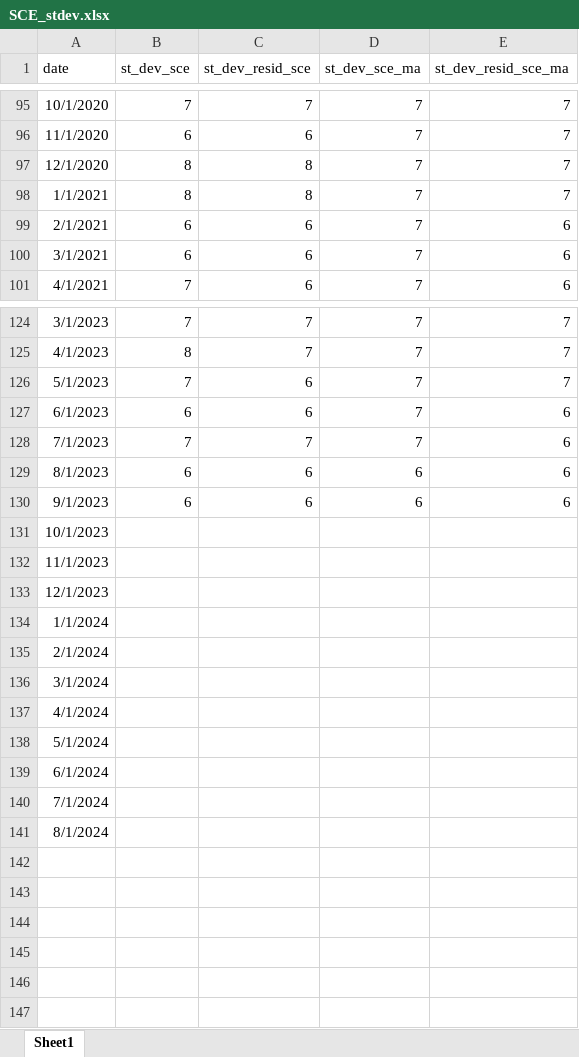
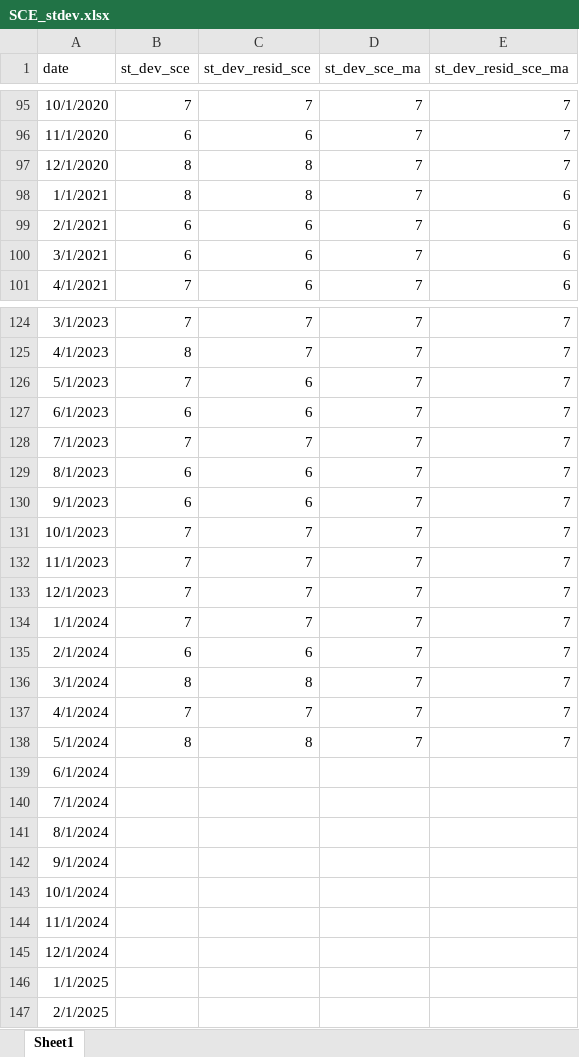
Before and after one commit to R2RsquaredLSE/web-disagreement, an Excel workbook: SCE_stdev.xlsx, sheet Sheet1, drawn as a sheet; only a part is shown, gaps mark what is left out; values as stored, in another font and other column widths than the file's, no borders; the diff names each change by its address in the sheet, - before the commit and + after, or states it on an @@ line.

```diff
--- a/SCE_stdev.xlsx (sheet Sheet1)
+++ b/SCE_stdev.xlsx (sheet Sheet1)
-E98 (st_dev_resid_sce_ma): 7
+E98 (st_dev_resid_sce_ma): 6
-E127:E130 (st_dev_resid_sce_ma): 6
+E127:E130 (st_dev_resid_sce_ma): 7
-D129:D130 (st_dev_sce_ma): 6
+D129:D130 (st_dev_sce_ma): 7
-B131:B134 (st_dev_sce): (empty)
+B131:B134 (st_dev_sce): 7
-C131:C134 (st_dev_resid_sce): (empty)
+C131:C134 (st_dev_resid_sce): 7
-D131:D138 (st_dev_sce_ma): (empty)
+D131:D138 (st_dev_sce_ma): 7
-E131:E138 (st_dev_resid_sce_ma): (empty)
+E131:E138 (st_dev_resid_sce_ma): 7
-B135 (st_dev_sce): (empty)
+B135 (st_dev_sce): 6
-C135 (st_dev_resid_sce): (empty)
+C135 (st_dev_resid_sce): 6
-B136 (st_dev_sce): (empty)
+B136 (st_dev_sce): 8
-C136 (st_dev_resid_sce): (empty)
+C136 (st_dev_resid_sce): 8
-B137 (st_dev_sce): (empty)
+B137 (st_dev_sce): 7
-C137 (st_dev_resid_sce): (empty)
+C137 (st_dev_resid_sce): 7
-B138 (st_dev_sce): (empty)
+B138 (st_dev_sce): 8
-C138 (st_dev_resid_sce): (empty)
+C138 (st_dev_resid_sce): 8
+row 142: 9/1/2024
+row 143: 10/1/2024
+row 144: 11/1/2024
+row 145: 12/1/2024
+row 146: 1/1/2025
+row 147: 2/1/2025
```
Also changed, not shown: MSC_skewness.xlsx, MSC_stdev_lt.xlsx, 50 other files.
